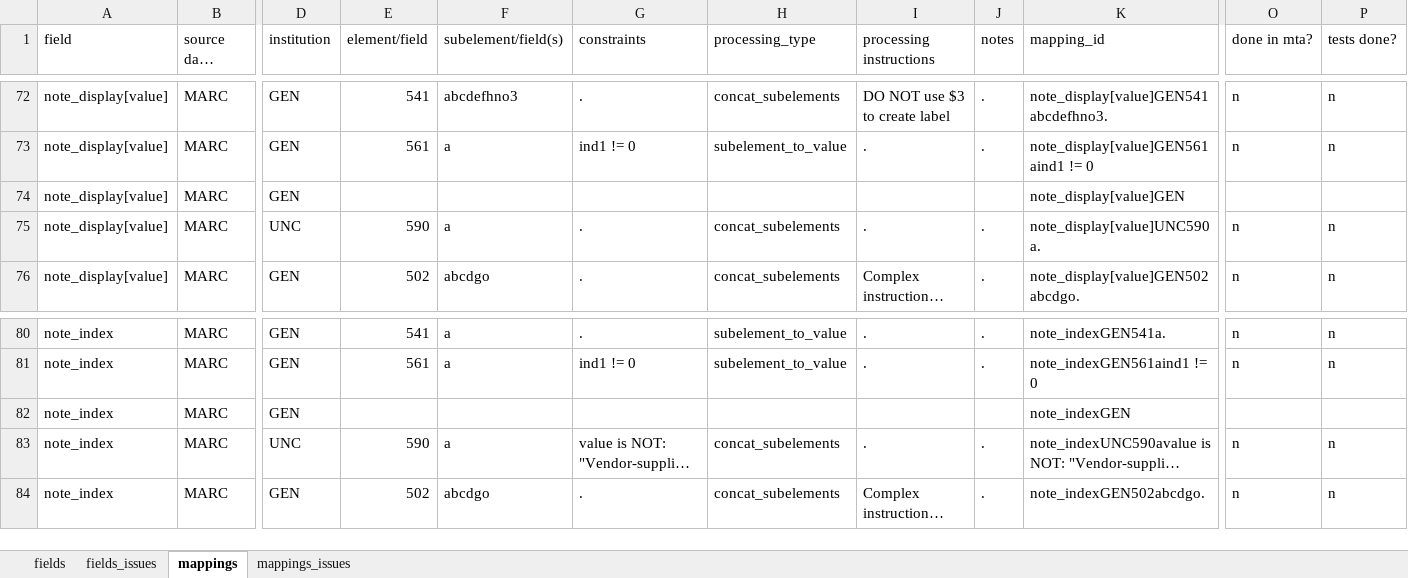
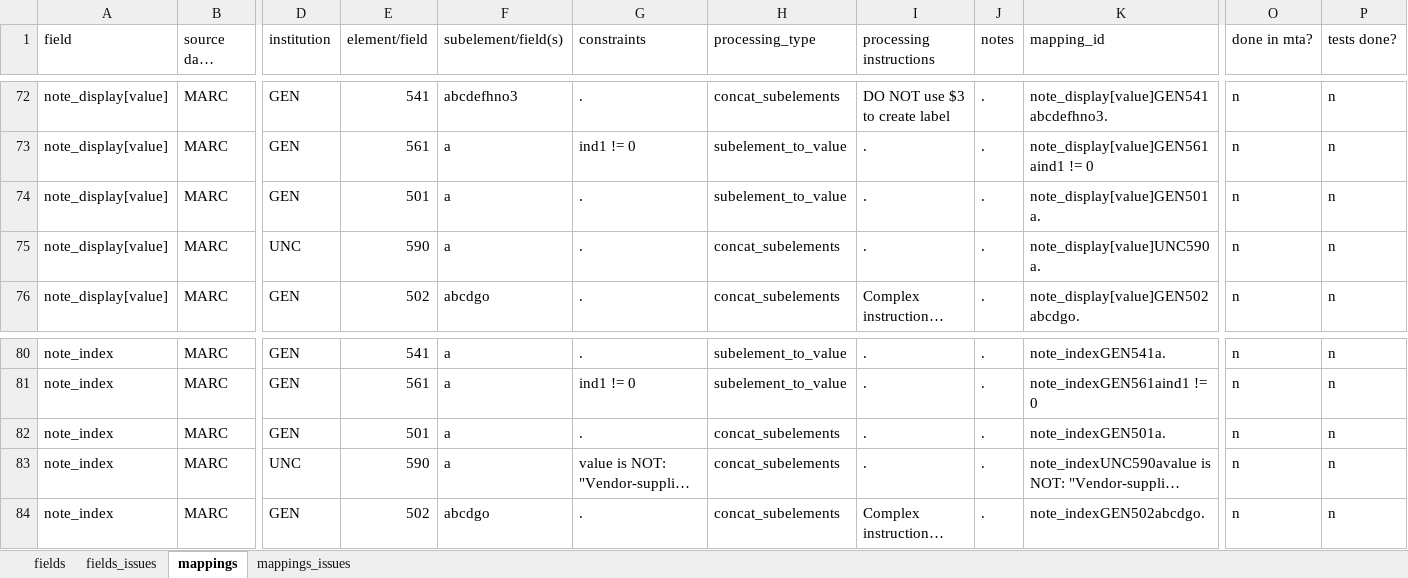
Before and after one commit to trln/data-documentation, an Excel workbook: argot/argot.xlsx, sheet mappings, drawn as a sheet; only a part is shown, gaps mark what is left out; long unchanged cells end in …; values as stored, in another font and other column widths than the file's, no borders; conditional formats and table styles not drawn; the diff names each change by its address in the sheet, - before the commit and + after, or states it on an @@ line.

Commit message:
add 501 mapping

```diff
--- a/argot/argot.xlsx (sheet mappings)
+++ b/argot/argot.xlsx (sheet mappings)
-E74 (element/field): (empty)
+E74 (element/field): 501
-F74 (subelement/field(s)): (empty)
+F74 (subelement/field(s)): a
-G74 (constraints): (empty)
+G74 (constraints): .
-H74 (processing_type): (empty)
+H74 (processing_type): subelement_to_value
-I74 (processing instructions): (empty)
+I74 (processing instructions): .
-J74 (notes): (empty)
+J74 (notes): .
-K74 (mapping_id): note_display[value]GEN
+K74 (mapping_id): note_display[value]GEN501a.
-O74 (done in mta?): (empty)
+O74 (done in mta?): n
-P74 (tests done?): (empty)
+P74 (tests done?): n
-E82 (element/field): (empty)
+E82 (element/field): 501
-F82 (subelement/field(s)): (empty)
+F82 (subelement/field(s)): a
-G82 (constraints): (empty)
+G82 (constraints): .
-H82 (processing_type): (empty)
+H82 (processing_type): concat_subelements
-I82 (processing instructions): (empty)
+I82 (processing instructions): .
-J82 (notes): (empty)
+J82 (notes): .
-K82 (mapping_id): note_indexGEN
+K82 (mapping_id): note_indexGEN501a.
-O82 (done in mta?): (empty)
+O82 (done in mta?): n
-P82 (tests done?): (empty)
+P82 (tests done?): n
```
Also changed, not shown: 3 other files.
